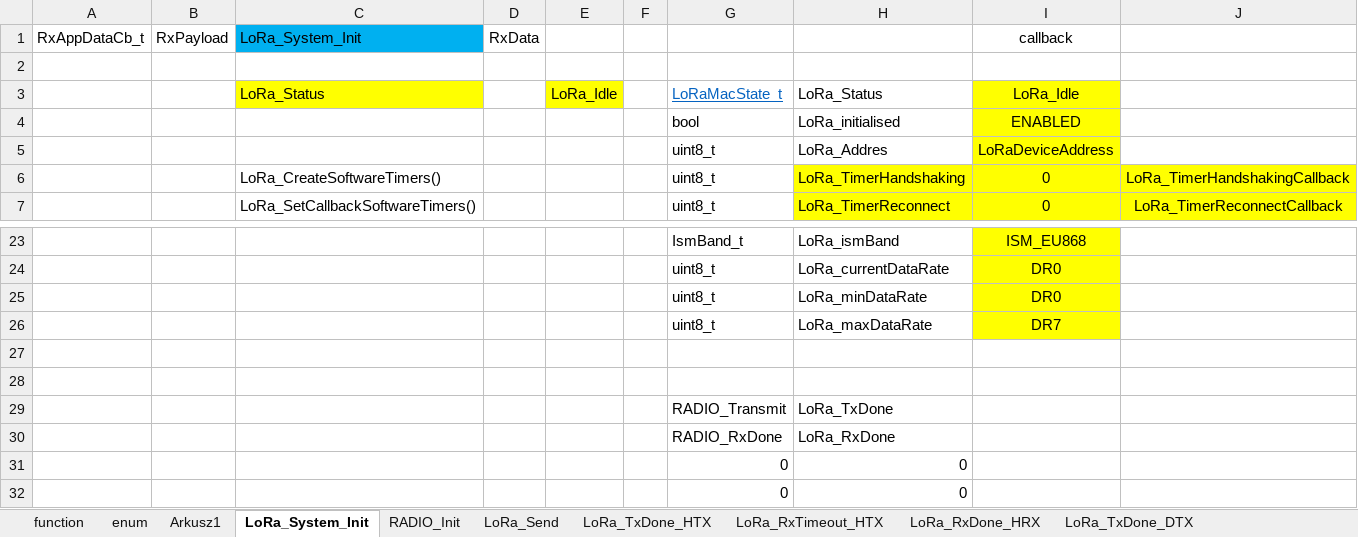
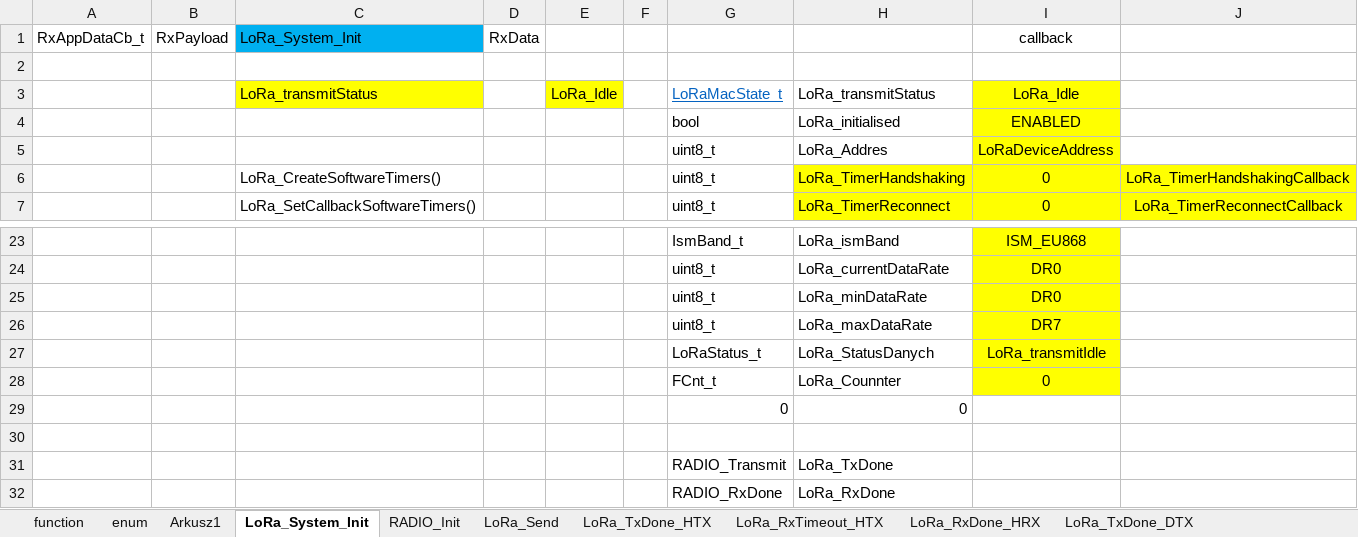
Before and after one commit to michalmendrek/Lora2019, an Excel workbook: Lora 2019.xlsx, sheet LoRa_System_Init, drawn as a sheet; only a part is shown, gaps mark what is left out; the shorter side is filled out with more unchanged rows; values as stored, in another font and other column widths than the file's, no borders; the diff names each change by its address in the sheet, - before the commit and + after, or states it on an @@ line.

```diff
--- a/Lora 2019.xlsx (sheet LoRa_System_Init)
+++ b/Lora 2019.xlsx (sheet LoRa_System_Init)
-C3: LoRa_Status
+C3: LoRa_transmitStatus
-H3: LoRa_Status
+H3: LoRa_transmitStatus
-row 27: (empty)
+row 27:  |  |  |  |  |  | LoRaStatus_t | LoRa_StatusDanych | LoRa_transmitIdle
-I27 fill: none
+I27 fill: #FFFF00
+row 28:  |  |  |  |  |  | FCnt_t | LoRa_Counnter | 0
+row 29:  |  |  |  |  |  | 0 | 0
```
Also changed, not shown: sheet LoRa_TxDone_HTX, sheet LoRa_RxTimeout_DTX, sheet LoRa_RxTimeout_HTX, sheet LoRa_RxDone_DRX, sheet LoRa_RxDone_HRX, sheet LoRa_TxDone_DTX, 3 more sheets, formulas that keep their value, 4 other files.
